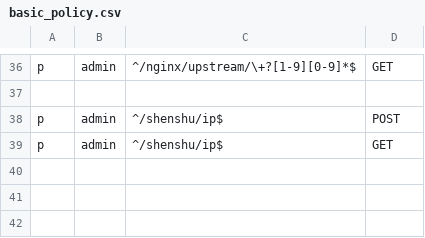
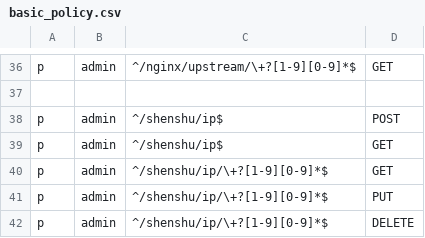
Before and after one commit to jixindatech/shenshu, a CSV file: admin/etc/basic_policy.csv, drawn as a sheet; only a part is shown, gaps mark what is left out; the diff names each change by its address in the sheet, - before the commit and + after, or states it on an @@ line.

```diff
--- a/admin/etc/basic_policy.csv
+++ b/admin/etc/basic_policy.csv
+row 40: p | admin | ^/shenshu/ip/\+?[1-9][0-9]*$ | GET
+row 41: p | admin | ^/shenshu/ip/\+?[1-9][0-9]*$ | PUT
+row 42: p | admin | ^/shenshu/ip/\+?[1-9][0-9]*$ | DELETE
```
Also changed, not shown: 6 other files.
